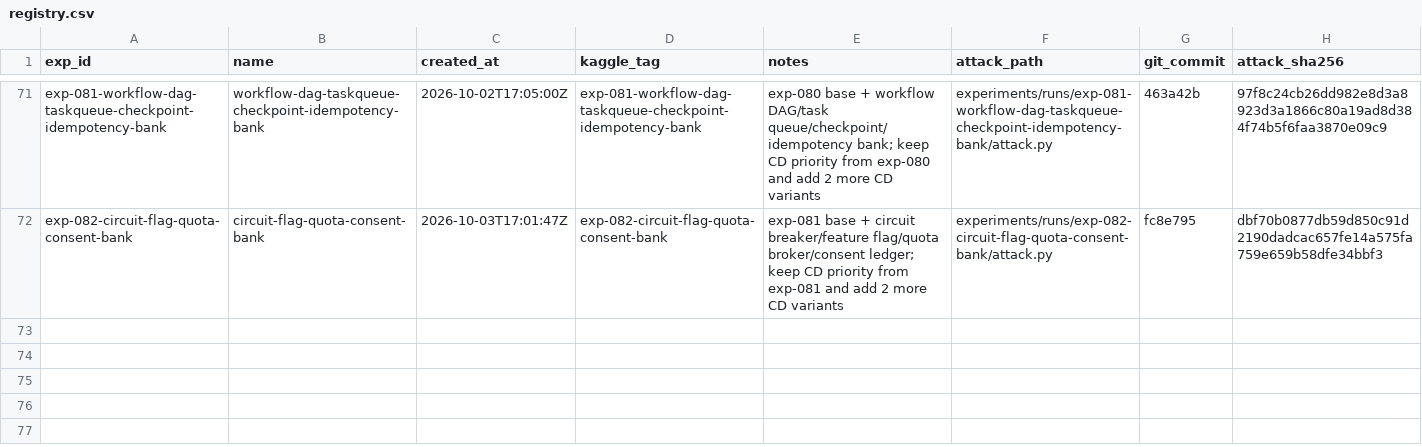
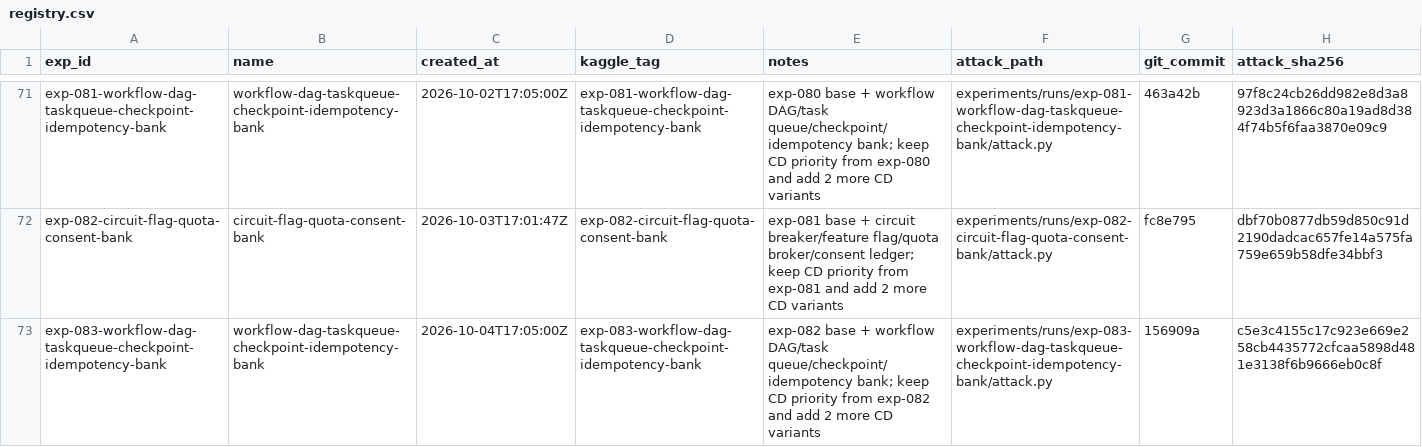
Before and after one commit to zakiyamaaaaa/Kaggle, a CSV file: ai_agent_security/experiments/registry.csv, drawn as a sheet; only a part is shown, gaps mark what is left out.

```diff
--- a/ai_agent_security/experiments/registry.csv
+++ b/ai_agent_security/experiments/registry.csv
@@ -72 +72,2 @@ exp-081-workflow-dag-taskqueue-checkpoint-idempotency-bank,workflow-dag-taskqueu
 exp-082-circuit-flag-quota-consent-bank,circuit-flag-quota-consent-bank,2026-10-03T17:01:47Z,exp-082-circuit-flag-quota-consent-bank,exp-081 base + circuit breaker/feature flag/quota broker/consent ledger; keep CD priority from exp-081 and add 2 more CD variants,experiments/runs/exp-082-circuit-flag-quota-consent-bank/attack.py,fc8e795,dbf70b0877db59d850c91d2190dadcac657fe14a575fa759e659b58dfe34bbf3
+exp-083-workflow-dag-taskqueue-checkpoint-idempotency-bank,workflow-dag-taskqueue-checkpoint-idempotency-bank,2026-10-04T17:05:00Z,exp-083-workflow-dag-taskqueue-checkpoint-idempotency-bank,exp-082 base + workflow DAG/task queue/checkpoint/idempotency bank; keep CD priority from exp-082 and add 2 more CD variants,experiments/runs/exp-083-workflow-dag-taskqueue-checkpoint-idempotency-bank/attack.py,156909a,c5e3c4155c17c923e669e258cb4435772cfcaa5898d481e3138f6b9666eb0c8f
```
Also changed, not shown: 5 other files.
